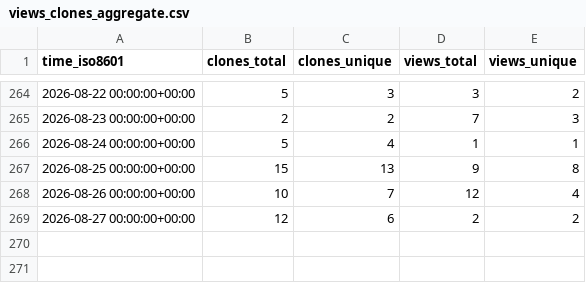
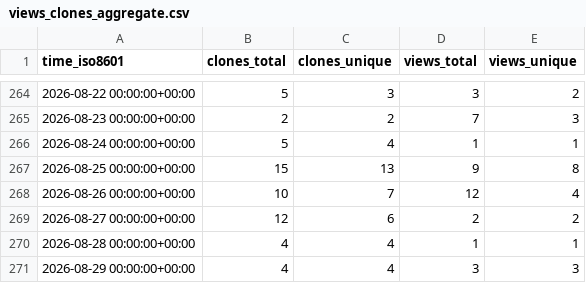
Before and after one commit to llnl/zero-rk, a CSV file: llnl/zero-rk/ghrs-data/views_clones_aggregate.csv, drawn as a sheet; only a part is shown, gaps mark what is left out; the diff names each change by its address in the sheet, - before the commit and + after, or states it on an @@ line.

```diff
--- a/llnl/zero-rk/ghrs-data/views_clones_aggregate.csv
+++ b/llnl/zero-rk/ghrs-data/views_clones_aggregate.csv
+row 270: 2026-08-28 00:00:00+00:00 | 4 | 4 | 1 | 1
+row 271: 2026-08-29 00:00:00+00:00 | 4 | 4 | 3 | 3
```
Also changed, not shown: 1 other file.
